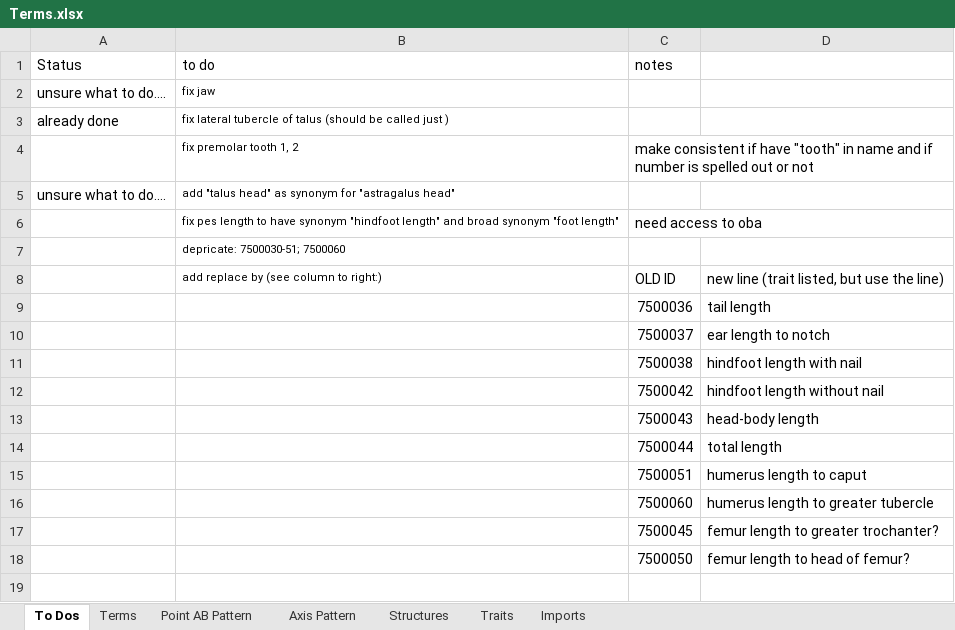
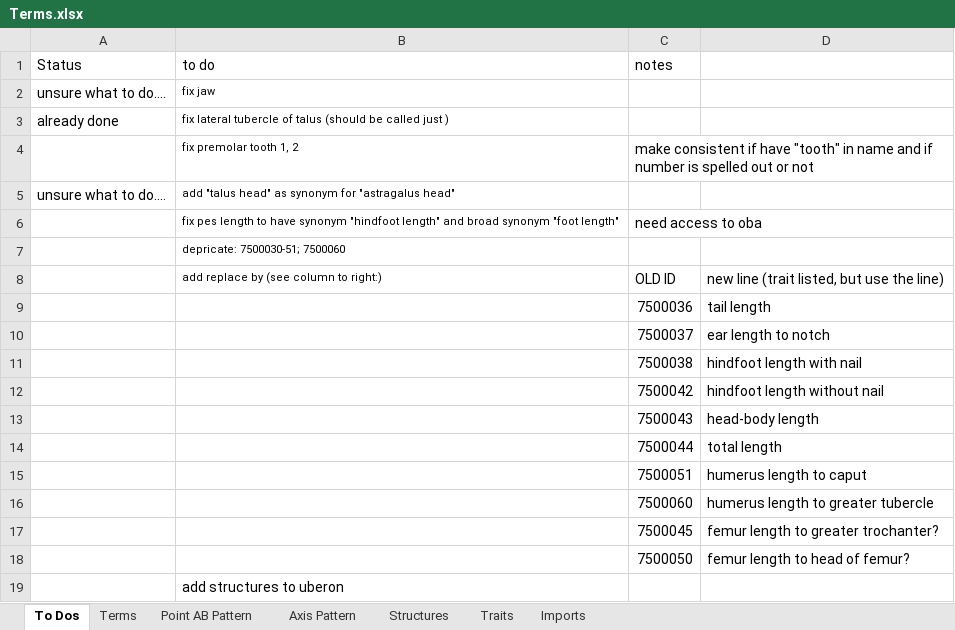
Before and after one commit to futres/fovt, an Excel workbook: Terms.xlsx, sheet To Dos, drawn as a sheet; values as stored, in another font and other column widths than the file's, no borders; the diff names each change by its address in the sheet, - before the commit and + after, or states it on an @@ line.

Commit message:
Update Terms.xlsx

```diff
--- a/Terms.xlsx (sheet To Dos)
+++ b/Terms.xlsx (sheet To Dos)
+row 19:  | add structures to uberon
```
